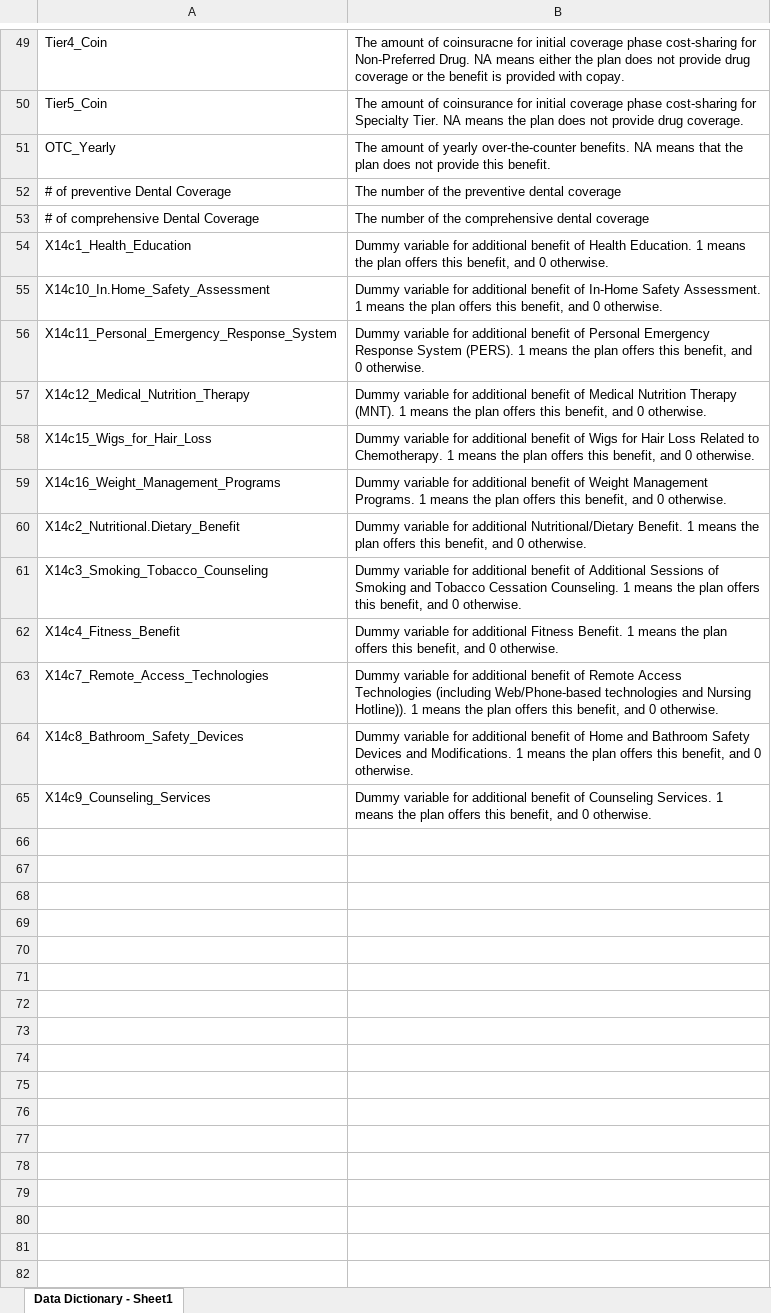
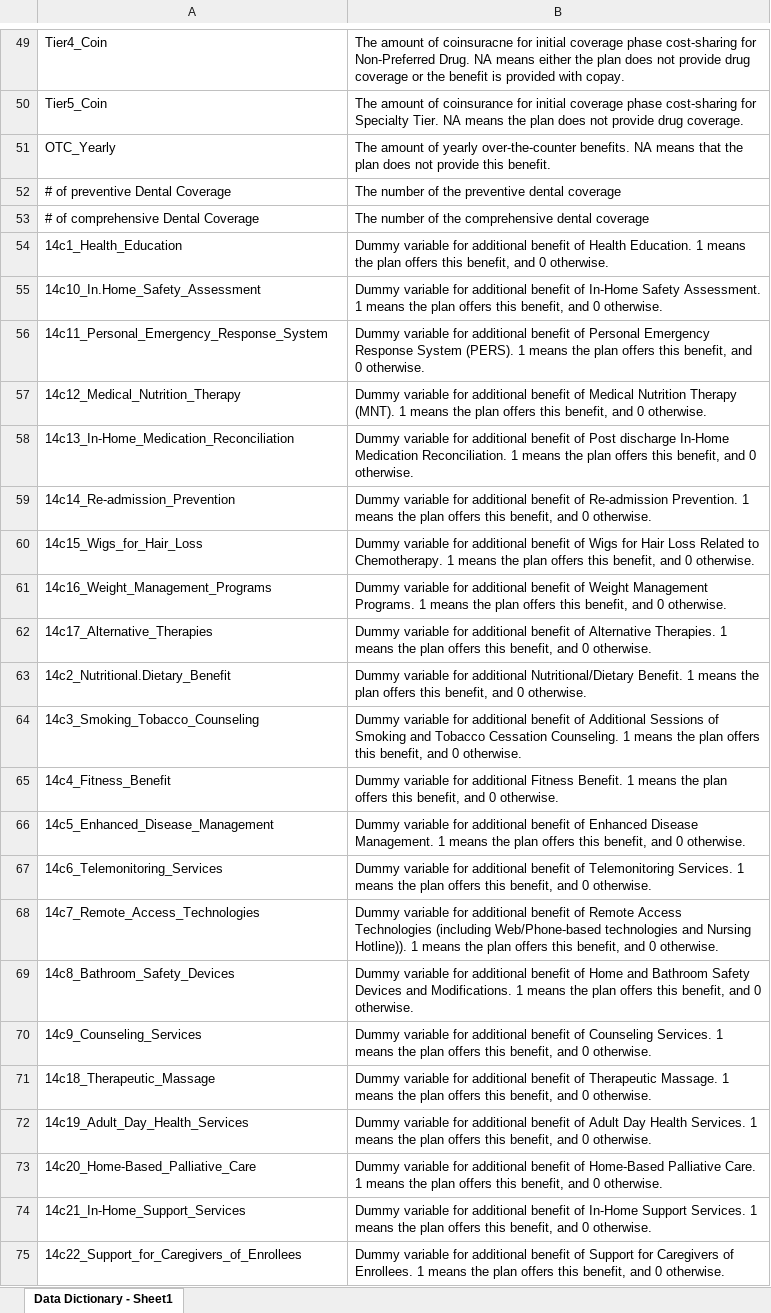
Before and after one commit to judmejiabe/ma_chapter, an Excel workbook: Benefit_Dictionary.xlsx, sheet Data Dictionary - Sheet1, drawn as a sheet; only a part is shown, gaps mark what is left out; values as stored, in another font and other column widths than the file's, no borders; addresses are those after the commit; the diff names each change by its address in the sheet, - before the commit and + after, or states it on an @@ line.

```diff
--- a/Benefit_Dictionary.xlsx (sheet Data Dictionary - Sheet1)
+++ b/Benefit_Dictionary.xlsx (sheet Data Dictionary - Sheet1)
-A54: X14c1_Health_Education
+A54: 14c1_Health_Education
-A55: X14c10_In.Home_Safety_Assessment
+A55: 14c10_In.Home_Safety_Assessment
-A56: X14c11_Personal_Emergency_Response_System
+A56: 14c11_Personal_Emergency_Response_System
-A57: X14c12_Medical_Nutrition_Therapy
+A57: 14c12_Medical_Nutrition_Therapy
+row 58: 14c13_In-Home_Medication_Reconciliation | Dummy variable for additional benefit of Post discharge In-Home Medication Reconciliation. 1 means the plan offers this benefit, and 0 otherwise.
+row 59: 14c14_Re-admission_Prevention | Dummy variable for additional benefit of Re-admission Prevention. 1 means the plan offers this benefit, and 0 otherwise.
-A60: X14c15_Wigs_for_Hair_Loss
+A60: 14c15_Wigs_for_Hair_Loss
-A61: X14c16_Weight_Management_Programs
+A61: 14c16_Weight_Management_Programs
+row 62: 14c17_Alternative_Therapies | Dummy variable for additional benefit of Alternative Therapies. 1 means the plan offers this benefit, and 0 otherwise.
-A63: X14c2_Nutritional.Dietary_Benefit
+A63: 14c2_Nutritional.Dietary_Benefit
-A64: X14c3_Smoking_Tobacco_Counseling
+A64: 14c3_Smoking_Tobacco_Counseling
-A65: X14c4_Fitness_Benefit
+A65: 14c4_Fitness_Benefit
+row 66: 14c5_Enhanced_Disease_Management | Dummy variable for additional benefit of Enhanced Disease Management. 1 means the plan offers this benefit, and 0 otherwise.
+row 67: 14c6_Telemonitoring_Services | Dummy variable for additional benefit of Telemonitoring Services. 1 means the plan offers this benefit, and 0 otherwise.
-A68: X14c7_Remote_Access_Technologies
+A68: 14c7_Remote_Access_Technologies
-A69: X14c8_Bathroom_Safety_Devices
+A69: 14c8_Bathroom_Safety_Devices
-A70: X14c9_Counseling_Services
+A70: 14c9_Counseling_Services
+row 71: 14c18_Therapeutic_Massage | Dummy variable for additional benefit of Therapeutic Massage. 1 means the plan offers this benefit, and 0 otherwise.
+row 72: 14c19_Adult_Day_Health_Services | Dummy variable for additional benefit of Adult Day Health Services. 1 means the plan offers this benefit, and 0 otherwise.
+row 73: 14c20_Home-Based_Palliative_Care | Dummy variable for additional benefit of Home-Based Palliative Care. 1 means the plan offers this benefit, and 0 otherwise.
+row 74: 14c21_In-Home_Support_Services | Dummy variable for additional benefit of In-Home Support Services. 1 means the plan offers this benefit, and 0 otherwise.
+row 75: 14c22_Support_for_Caregivers_of_Enrollees | Dummy variable for additional benefit of Support for Caregivers of Enrollees. 1 means the plan offers this benefit, and 0 otherwise.
```
Also changed, not shown: 1 other file.
